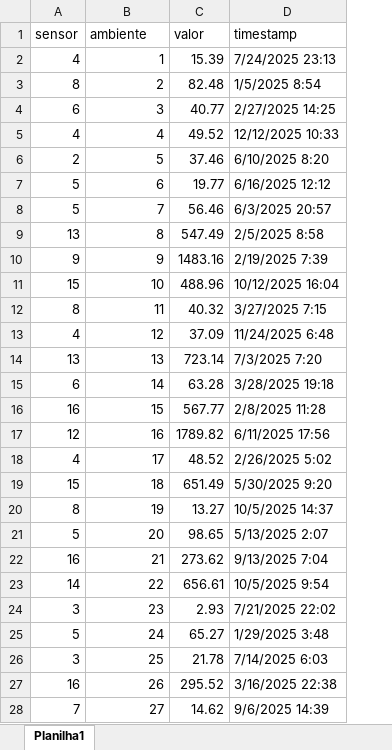
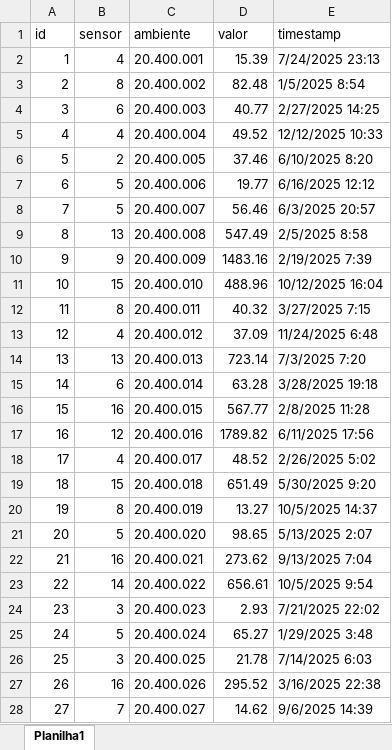
Before and after one commit to GabrielBoscoDeolindo/Integrador-SegundoSemestre, an Excel workbook: backend/data/historico.xlsx, sheet Planilha1, drawn as a sheet; only a part is shown; values as stored, in another font and other column widths than the file's, no cell formats; addresses are those after the commit; the diff covers the shown part only; the diff names each change by its address in the sheet, - before the commit and + after, or states it on an @@ line.

```diff
--- a/backend/data/historico.xlsx (sheet Planilha1)
+++ b/backend/data/historico.xlsx (sheet Planilha1)
+column A (id), rows 2-28: 1 | 2 | 3 | 4 | 5 | 6 | 7 | 8 | 9 | 10 | 11 | 12 | 13 | 14 | 15 | 16 | 17 | 18 | 19 | 20 | 21 | 22 | 23 | 24 | 25 | 26 | 27
-C2 (ambiente): 1
+C2 (ambiente): 20.400.001
-C3 (ambiente): 2
+C3 (ambiente): 20.400.002
-C4 (ambiente): 3
+C4 (ambiente): 20.400.003
-C5 (ambiente): 4
+C5 (ambiente): 20.400.004
-C6 (ambiente): 5
+C6 (ambiente): 20.400.005
-C7 (ambiente): 6
+C7 (ambiente): 20.400.006
-C8 (ambiente): 7
+C8 (ambiente): 20.400.007
-C9 (ambiente): 8
+C9 (ambiente): 20.400.008
-C10 (ambiente): 9
+C10 (ambiente): 20.400.009
-C11 (ambiente): 10
+C11 (ambiente): 20.400.010
-C12 (ambiente): 11
+C12 (ambiente): 20.400.011
-C13 (ambiente): 12
+C13 (ambiente): 20.400.012
-C14 (ambiente): 13
+C14 (ambiente): 20.400.013
-C15 (ambiente): 14
+C15 (ambiente): 20.400.014
-C16 (ambiente): 15
+C16 (ambiente): 20.400.015
-C17 (ambiente): 16
+C17 (ambiente): 20.400.016
-C18 (ambiente): 17
+C18 (ambiente): 20.400.017
-C19 (ambiente): 18
+C19 (ambiente): 20.400.018
-C20 (ambiente): 19
+C20 (ambiente): 20.400.019
-C21 (ambiente): 20
+C21 (ambiente): 20.400.020
-C22 (ambiente): 21
+C22 (ambiente): 20.400.021
-C23 (ambiente): 22
+C23 (ambiente): 20.400.022
-C24 (ambiente): 23
+C24 (ambiente): 20.400.023
-C25 (ambiente): 24
+C25 (ambiente): 20.400.024
-C26 (ambiente): 25
+C26 (ambiente): 20.400.025
-C27 (ambiente): 26
+C27 (ambiente): 20.400.026
-C28 (ambiente): 27
+C28 (ambiente): 20.400.027
```
Also changed, not shown: 472 edited cells elsewhere in this sheet, cell formats, backend/data/sensores_mesclados.xlsx, 8 other files.
